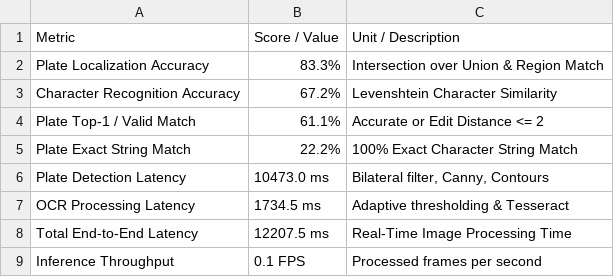
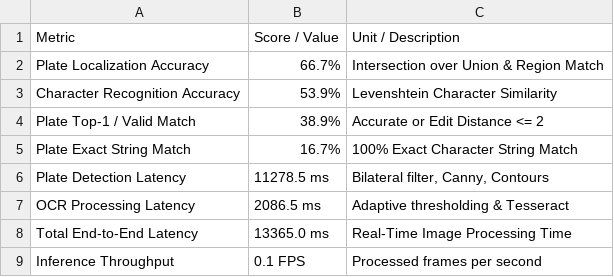
Before and after one commit to nahizmuhammedcollege-bot/fidp-project, a CSV file: results/metrics_table.csv, drawn as a sheet.

```diff
--- a/results/metrics_table.csv
+++ b/results/metrics_table.csv
@@ -1,9 +1,9 @@
 Metric,Score / Value,Unit / Description
-Plate Localization Accuracy,83.3%,Intersection over Union & Region Match
-Character Recognition Accuracy,67.2%,Levenshtein Character Similarity
-Plate Top-1 / Valid Match,61.1%,Accurate or Edit Distance <= 2
-Plate Exact String Match,22.2%,100% Exact Character String Match
-Plate Detection Latency,10473.0 ms,"Bilateral filter, Canny, Contours"
-OCR Processing Latency,1734.5 ms,Adaptive thresholding & Tesseract
-Total End-to-End Latency,12207.5 ms,Real-Time Image Processing Time
+Plate Localization Accuracy,66.7%,Intersection over Union & Region Match
+Character Recognition Accuracy,53.9%,Levenshtein Character Similarity
+Plate Top-1 / Valid Match,38.9%,Accurate or Edit Distance <= 2
+Plate Exact String Match,16.7%,100% Exact Character String Match
+Plate Detection Latency,11278.5 ms,"Bilateral filter, Canny, Contours"
+OCR Processing Latency,2086.5 ms,Adaptive thresholding & Tesseract
+Total End-to-End Latency,13365.0 ms,Real-Time Image Processing Time
 Inference Throughput,0.1 FPS,Processed frames per second
```
Also changed, not shown: results/vehicle_log.csv, 15 other files.
